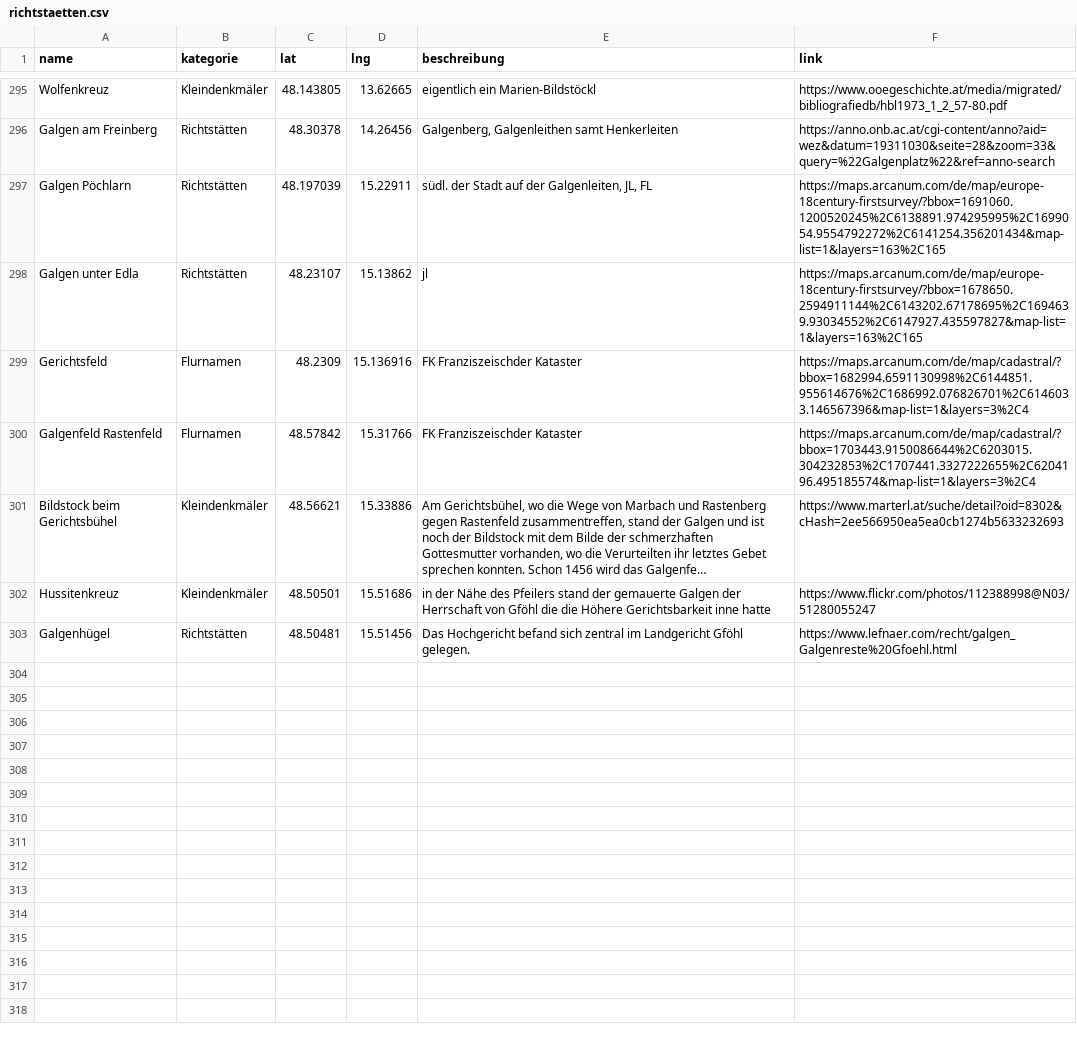
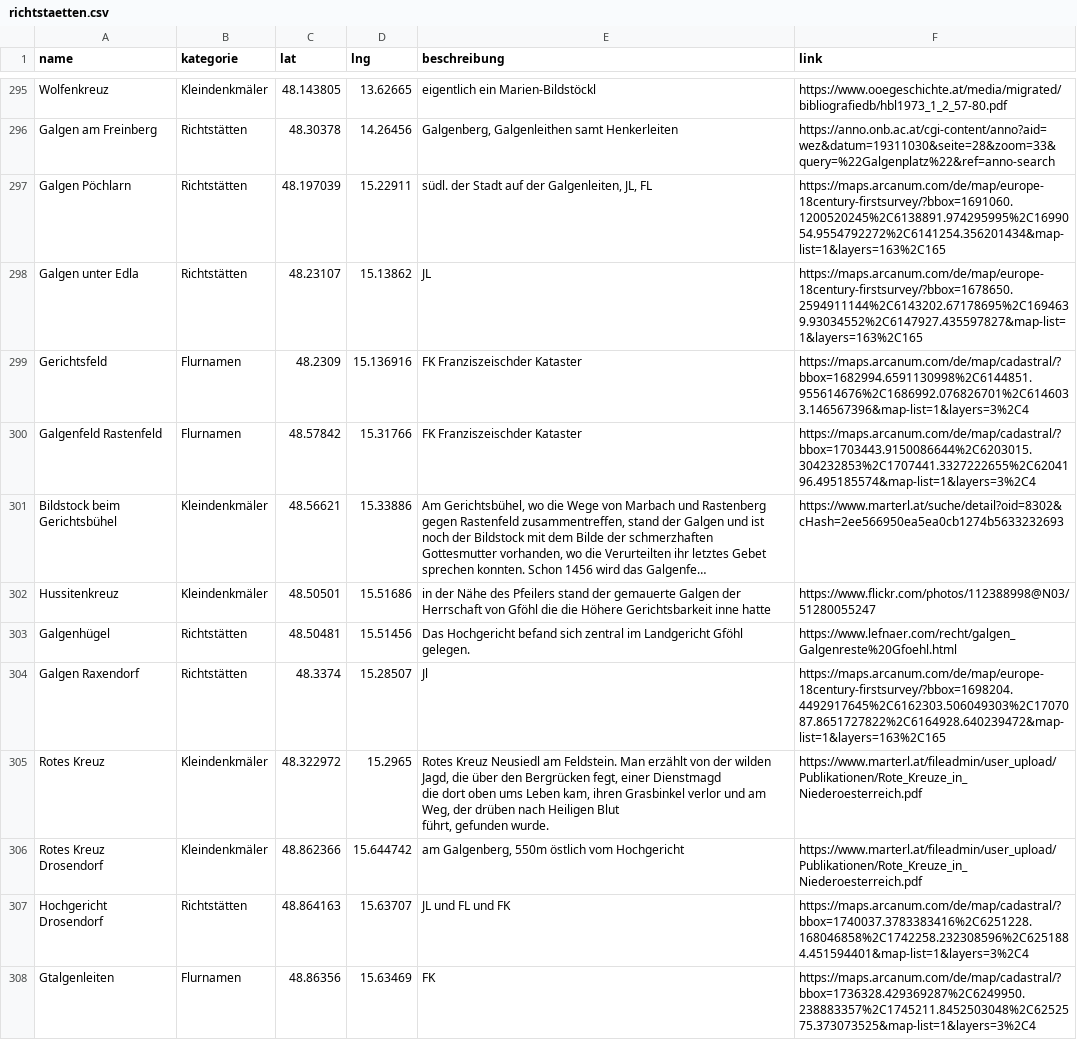
Before and after one commit to wolfundrabe/richtstaetten-ooe, a CSV file: daten/richtstaetten.csv, drawn as a sheet; only a part is shown, gaps mark what is left out; long unchanged cells end in ….

Commit message:
Add files via upload

```diff
--- a/daten/richtstaetten.csv
+++ b/daten/richtstaetten.csv
@@ -297,3 +297,3 @@ Galgen am Freinberg,Richtstätten,48.30378,14.26456,"Galgenberg, Galgenleithen s
 Galgen Pöchlarn,Richtstätten,48.197039,15.22911,"südl. der Stadt auf der Galgenleiten, JL, FL",https://maps.arcanum.com/de/map/europe-18century-firstsurvey/?bbox=1691060.1200520245%2C6138891.974295995%2C1699054.9554792272%2C6141254.356201434&map-list=1&layers=163%2C165
-Galgen unter Edla,Richtstätten,48.23107,15.13862,jl,https://maps.arcanum.com/de/map/europe-18century-firstsurvey/?bbox=1678650.2594911144%2C6143202.67178695%2C1694639.93034552%2C6147927.435597827&map-list=1&layers=163%2C165
+Galgen unter Edla,Richtstätten,48.23107,15.13862,JL,https://maps.arcanum.com/de/map/europe-18century-firstsurvey/?bbox=1678650.2594911144%2C6143202.67178695%2C1694639.93034552%2C6147927.435597827&map-list=1&layers=163%2C165
 Gerichtsfeld,Flurnamen,48.2309,15.136916,FK Franziszeischder Kataster,https://maps.arcanum.com/de/map/cadastral/?bbox=1682994.6591130998%2C6144851.955614676%2C1686992.076826701%2C6146033.146567396&map-list=1&layers=3%2C4
@@ -303 +303,8 @@ Hussitenkreuz,Kleindenkmäler,48.50501,15.51686,in der Nähe des Pfeilers stand
 Galgenhügel,Richtstätten,48.50481,15.51456,Das Hochgericht befand sich zentral im Landgericht Gföhl gelegen.,https://www.lefnaer.com/recht/galgen_Galgenreste%20Gfoehl.html
+Galgen Raxendorf,Richtstätten,48.3374,15.28507,Jl,https://maps.arcanum.com/de/map/europe-18century-firstsurvey/?bbox=1698204.4492917645%2C6162303.506049303%2C1707087.8651727822%2C6164928.640239472&map-list=1&layers=163%2C165
+Rotes Kreuz,Kleindenkmäler,48.322972,15.2965,"Rotes Kreuz Neusiedl am Feldstein. Man erzählt von der wilden Jagd, die über den Bergrücken fegt, einer Dienstmagd
+die dort oben ums Leben kam, ihren Grasbinkel verlor und am Weg, der drüben nach Heiligen Blut
+führt, gefunden wurde. ",https://www.marterl.at/fileadmin/user_upload/Publikationen/Rote_Kreuze_in_Niederoesterreich.pdf
+Rotes Kreuz Drosendorf,Kleindenkmäler,48.862366,15.644742,"am Galgenberg, 550m östlich vom Hochgericht",https://www.marterl.at/fileadmin/user_upload/Publikationen/Rote_Kreuze_in_Niederoesterreich.pdf
+Hochgericht Drosendorf,Richtstätten,48.864163,15.63707,JL und FL und FK,https://maps.arcanum.com/de/map/cadastral/?bbox=1740037.3783383416%2C6251228.168046858%2C1742258.232308596%2C6251884.451594401&map-list=1&layers=3%2C4
+Gtalgenleiten,Flurnamen,48.86356,15.63469,FK,https://maps.arcanum.com/de/map/cadastral/?bbox=1736328.429369287%2C6249950.238883357%2C1745211.8452503048%2C6252575.373073525&map-list=1&layers=3%2C4
```
